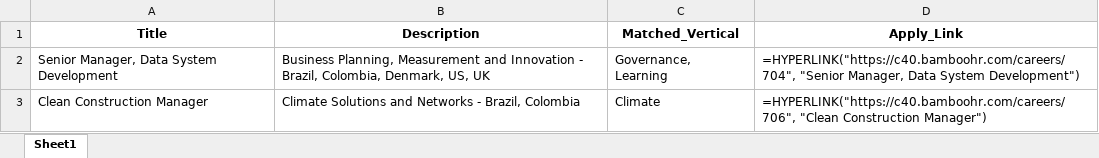
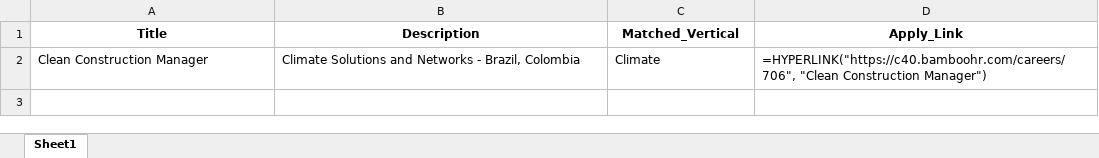
Before and after one commit to RajuSakshena/c40-jobs-scraper, an Excel workbook: scraper/output/c40_jobs.xlsx, sheet Sheet1, drawn as a sheet; values as stored, in another font and other column widths than the file's, no borders; formulas without a stored value are shown as written; the diff names each change by its address in the sheet, - before the commit and + after, or states it on an @@ line.

```diff
--- a/scraper/output/c40_jobs.xlsx (sheet Sheet1)
+++ b/scraper/output/c40_jobs.xlsx (sheet Sheet1)
-row 2: Senior Manager, Data System Development | Business Planning, Measurement and Innovation - Brazil, Colombia, Denmark, US, UK | Governance, Learning | =HYPERLINK("https://c40.bamboohr.com/careers/704", "Senior Manager, Data System Development")
```
